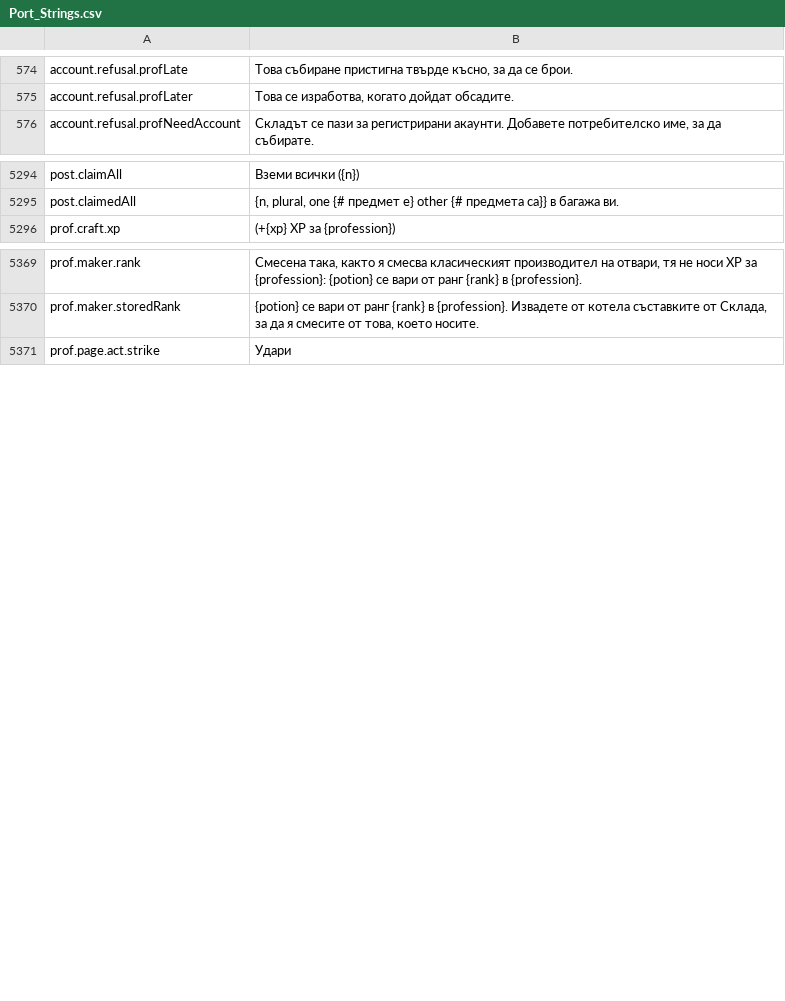
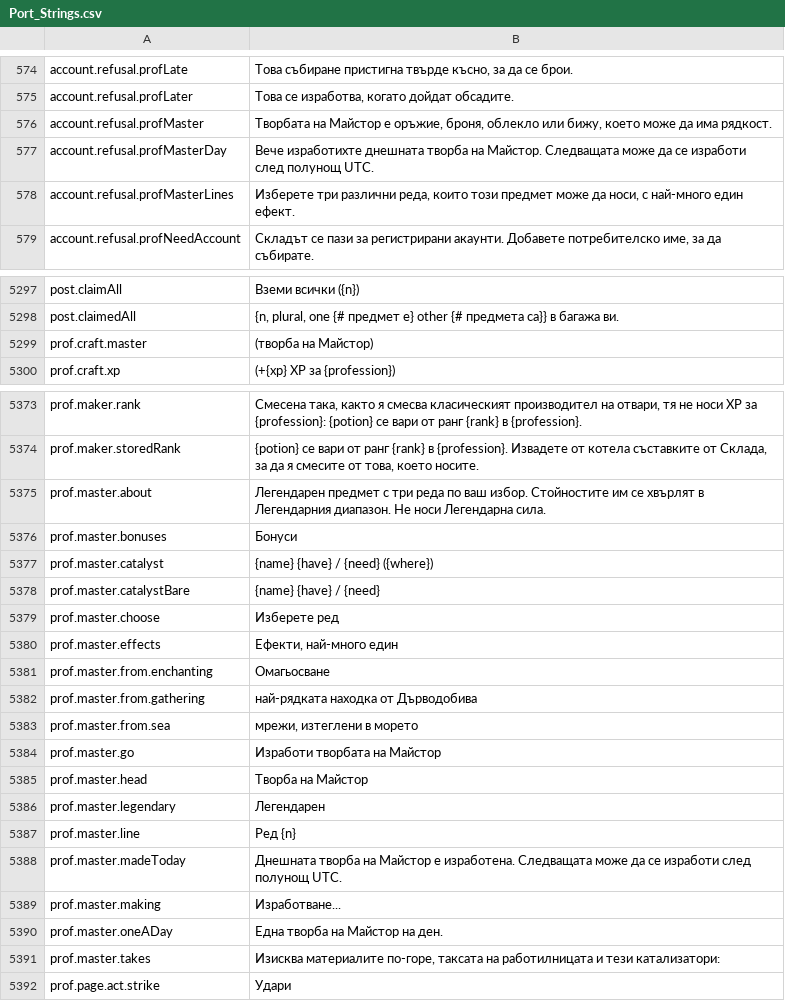
Before and after one commit to Killbow/bunnyfall, a CSV file: locales/bg/Port_Strings.csv, drawn as a sheet; only a part is shown, gaps mark what is left out.

```diff
--- a/locales/bg/Port_Strings.csv
+++ b/locales/bg/Port_Strings.csv
@@ -575,2 +575,5 @@ account.refusal.profLate,"Това събиране пристигна твър
 account.refusal.profLater,"Това се изработва, когато дойдат обсадите."
+account.refusal.profMaster,"Творбата на Майстор е оръжие, броня, облекло или бижу, което може да има рядкост."
+account.refusal.profMasterDay,"Вече изработихте днешната творба на Майстор. Следващата може да се изработи след полунощ UTC."
+account.refusal.profMasterLines,"Изберете три различни реда, които този предмет може да носи, с най-много един ефект."
 account.refusal.profNeedAccount,"Складът се пази за регистрирани акаунти. Добавете потребителско име, за да събирате."
@@ -5297,2 +5300,3 @@ post.claimAll,"Вземи всички ({n})"
 post.claimedAll,"{n, plural, one {# предмет е} other {# предмета са}} в багажа ви."
+prof.craft.master,"(творба на Майстор)"
 prof.craft.xp,"(+{xp} XP за {profession})"
@@ -5372,2 +5376,19 @@ prof.maker.rank,"Смесена така, както я смесва класи
 prof.maker.storedRank,"{potion} се вари от ранг {rank} в {profession}. Извадете от котела съставките от Склада, за да я смесите от това, което носите."
+prof.master.about,"Легендарен предмет с три реда по ваш избор. Стойностите им се хвърлят в Легендарния диапазон. Не носи Легендарна сила."
+prof.master.bonuses,"Бонуси"
+prof.master.catalyst,"{name} {have} / {need} ({where})"
+prof.master.catalystBare,"{name} {have} / {need}"
+prof.master.choose,"Изберете ред"
+prof.master.effects,"Ефекти, най-много един"
+prof.master.from.enchanting,"Омагьосване"
+prof.master.from.gathering,"най-рядката находка от Дърводобива"
+prof.master.from.sea,"мрежи, изтеглени в морето"
+prof.master.go,"Изработи творбата на Майстор"
+prof.master.head,"Творба на Майстор"
+prof.master.legendary,"Легендарен"
+prof.master.line,"Ред {n}"
+prof.master.madeToday,"Днешната творба на Майстор е изработена. Следващата може да се изработи след полунощ UTC."
+prof.master.making,"Изработване..."
+prof.master.oneADay,"Една творба на Майстор на ден."
+prof.master.takes,"Изисква материалите по-горе, таксата на работилницата и тези катализатори:"
 prof.page.act.strike,"Удари"
```
Also changed, not shown: locales/de/Port_Strings.csv, locales/es/Port_Strings.csv, 23 other files.
